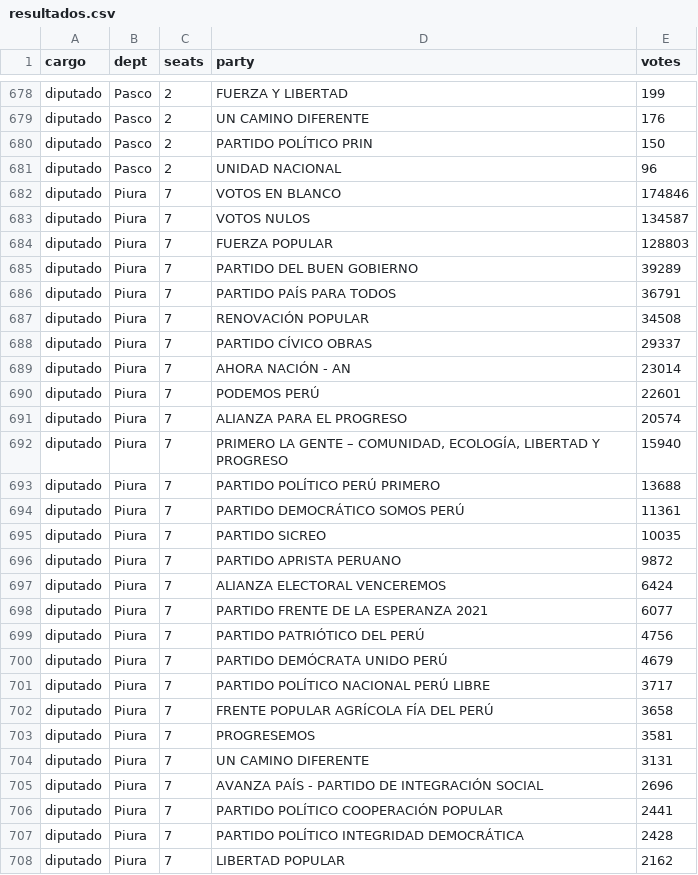
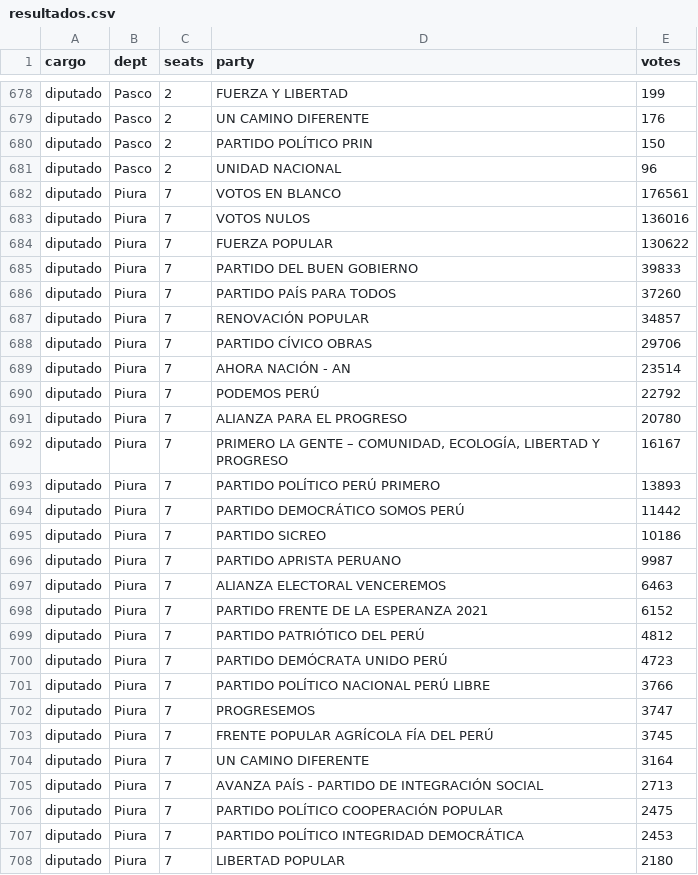
Before and after one commit to MathieuR04/elecciones-peru-2026, a CSV file: data/resultados.csv, drawn as a sheet; only a part is shown, gaps mark what is left out; the diff covers the shown part only.

Commit message:
Update results 16:34

```diff
--- a/data/resultados.csv
+++ b/data/resultados.csv
@@ -681,28 +681,28 @@ diputado,Pasco,2,PARTIDO POLÍTICO PRIN,150
 diputado,Pasco,2,UNIDAD NACIONAL,96
-diputado,Piura,7,VOTOS EN BLANCO,174846
-diputado,Piura,7,VOTOS NULOS,134587
-diputado,Piura,7,FUERZA POPULAR,128803
-diputado,Piura,7,PARTIDO DEL BUEN GOBIERNO,39289
-diputado,Piura,7,PARTIDO PAÍS PARA TODOS,36791
-diputado,Piura,7,RENOVACIÓN POPULAR,34508
-diputado,Piura,7,PARTIDO CÍVICO OBRAS,29337
-diputado,Piura,7,AHORA NACIÓN - AN,23014
-diputado,Piura,7,PODEMOS PERÚ,22601
-diputado,Piura,7,ALIANZA PARA EL PROGRESO,20574
-diputado,Piura,7,"PRIMERO LA GENTE – COMUNIDAD, ECOLOGÍA, LIBERTAD Y PROGRESO",15940
-diputado,Piura,7,PARTIDO POLÍTICO PERÚ PRIMERO,13688
-diputado,Piura,7,PARTIDO DEMOCRÁTICO SOMOS PERÚ,11361
-diputado,Piura,7,PARTIDO SICREO,10035
-diputado,Piura,7,PARTIDO APRISTA PERUANO,9872
-diputado,Piura,7,ALIANZA ELECTORAL VENCEREMOS,6424
-diputado,Piura,7,PARTIDO FRENTE DE LA ESPERANZA 2021,6077
-diputado,Piura,7,PARTIDO PATRIÓTICO DEL PERÚ,4756
-diputado,Piura,7,PARTIDO DEMÓCRATA UNIDO PERÚ,4679
-diputado,Piura,7,PARTIDO POLÍTICO NACIONAL PERÚ LIBRE,3717
-diputado,Piura,7,FRENTE POPULAR AGRÍCOLA FÍA DEL PERÚ,3658
-diputado,Piura,7,PROGRESEMOS,3581
-diputado,Piura,7,UN CAMINO DIFERENTE,3131
-diputado,Piura,7,AVANZA PAÍS - PARTIDO DE INTEGRACIÓN SOCIAL,2696
-diputado,Piura,7,PARTIDO POLÍTICO COOPERACIÓN POPULAR,2441
-diputado,Piura,7,PARTIDO POLÍTICO INTEGRIDAD DEMOCRÁTICA,2428
-diputado,Piura,7,LIBERTAD POPULAR,2162
+diputado,Piura,7,VOTOS EN BLANCO,176561
+diputado,Piura,7,VOTOS NULOS,136016
+diputado,Piura,7,FUERZA POPULAR,130622
+diputado,Piura,7,PARTIDO DEL BUEN GOBIERNO,39833
+diputado,Piura,7,PARTIDO PAÍS PARA TODOS,37260
+diputado,Piura,7,RENOVACIÓN POPULAR,34857
+diputado,Piura,7,PARTIDO CÍVICO OBRAS,29706
+diputado,Piura,7,AHORA NACIÓN - AN,23514
+diputado,Piura,7,PODEMOS PERÚ,22792
+diputado,Piura,7,ALIANZA PARA EL PROGRESO,20780
+diputado,Piura,7,"PRIMERO LA GENTE – COMUNIDAD, ECOLOGÍA, LIBERTAD Y PROGRESO",16167
+diputado,Piura,7,PARTIDO POLÍTICO PERÚ PRIMERO,13893
+diputado,Piura,7,PARTIDO DEMOCRÁTICO SOMOS PERÚ,11442
+diputado,Piura,7,PARTIDO SICREO,10186
+diputado,Piura,7,PARTIDO APRISTA PERUANO,9987
+diputado,Piura,7,ALIANZA ELECTORAL VENCEREMOS,6463
+diputado,Piura,7,PARTIDO FRENTE DE LA ESPERANZA 2021,6152
+diputado,Piura,7,PARTIDO PATRIÓTICO DEL PERÚ,4812
+diputado,Piura,7,PARTIDO DEMÓCRATA UNIDO PERÚ,4723
+diputado,Piura,7,PARTIDO POLÍTICO NACIONAL PERÚ LIBRE,3766
+diputado,Piura,7,PROGRESEMOS,3747
+diputado,Piura,7,FRENTE POPULAR AGRÍCOLA FÍA DEL PERÚ,3745
+diputado,Piura,7,UN CAMINO DIFERENTE,3164
+diputado,Piura,7,AVANZA PAÍS - PARTIDO DE INTEGRACIÓN SOCIAL,2713
+diputado,Piura,7,PARTIDO POLÍTICO COOPERACIÓN POPULAR,2475
+diputado,Piura,7,PARTIDO POLÍTICO INTEGRIDAD DEMOCRÁTICA,2453
+diputado,Piura,7,LIBERTAD POPULAR,2180
```
Also changed, not shown: 48 edited cells elsewhere in this file, 2 other files.
